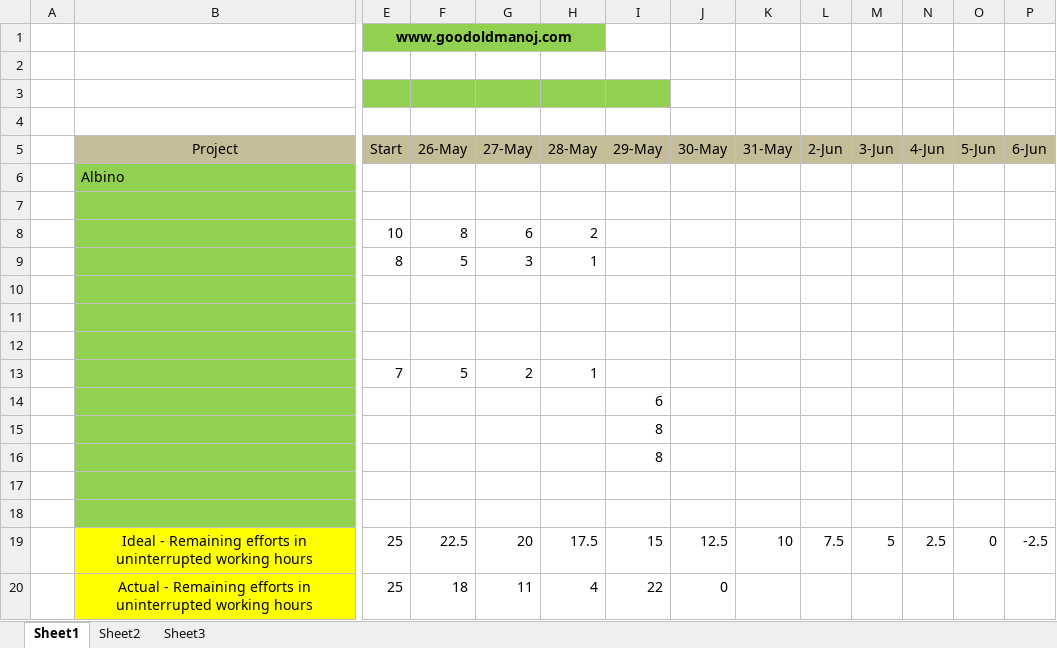
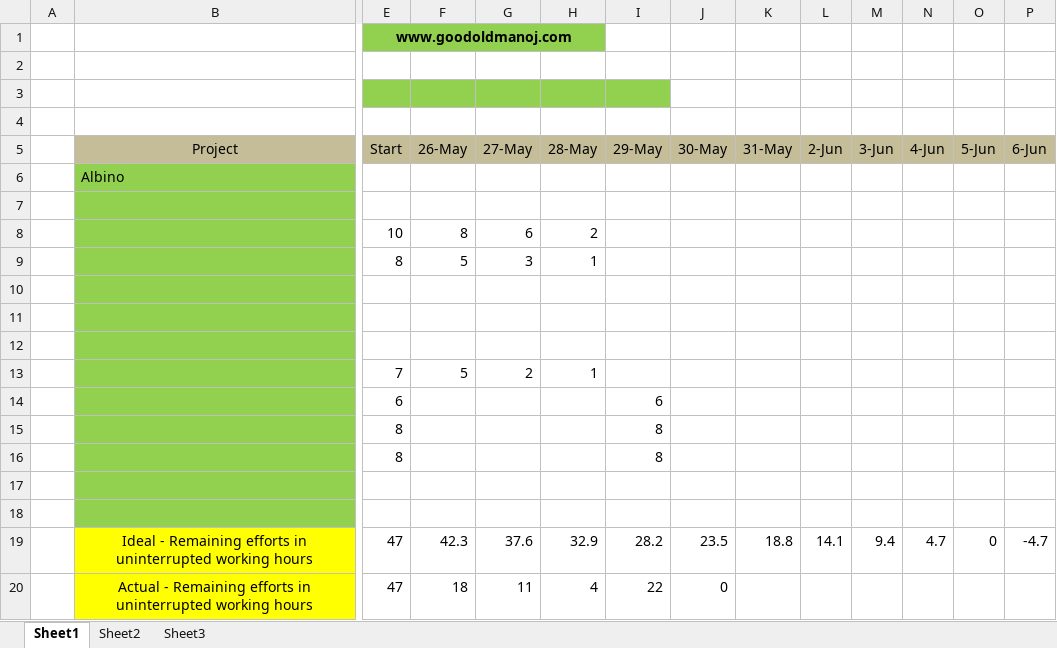
Before and after one commit to Farial/ACE, an Excel workbook: src/Log Book dan BurnDownChart/BurnDownChart.xlsx, sheet Sheet1, drawn as a sheet; only a part is shown, gaps mark what is left out; values as stored, in another font and other column widths than the file's, no borders; charts and pictures not drawn; removed rows and columns are numbered as before the commit, all else as after; rows hold the shown columns only; the diff names each change by its address in the sheet, - before the commit and + after, or states it on an @@ line.

Commit message:
Edit Burndown Chart

```diff
--- a/src/Log Book dan BurnDownChart/BurnDownChart.xlsx (sheet Sheet1)
+++ b/src/Log Book dan BurnDownChart/BurnDownChart.xlsx (sheet Sheet1)
-E14 (Start): (empty)
+E14 (Start): 6
-E15:E16 (Start): (empty)
+E15:E16 (Start): 8
-row 19:  | Ideal - Remaining efforts in uninterrupted working hours | 25 | 22.5 | 20 | 17.5 | 15 | 12.5 | 10 | 7.5 | 5 | 2.5 | 0 | -2.5
+row 19:  | Ideal - Remaining efforts in uninterrupted working hours | 47 | 42.3 | 37.6 | 32.9 | 28.2 | 23.5 | 18.8 | 14.1 | 9.4 | 4.7 | 0 | -4.7
-E20 (Start): 25
+E20 (Start): 47
```
Also changed, not shown: charts or pictures.
